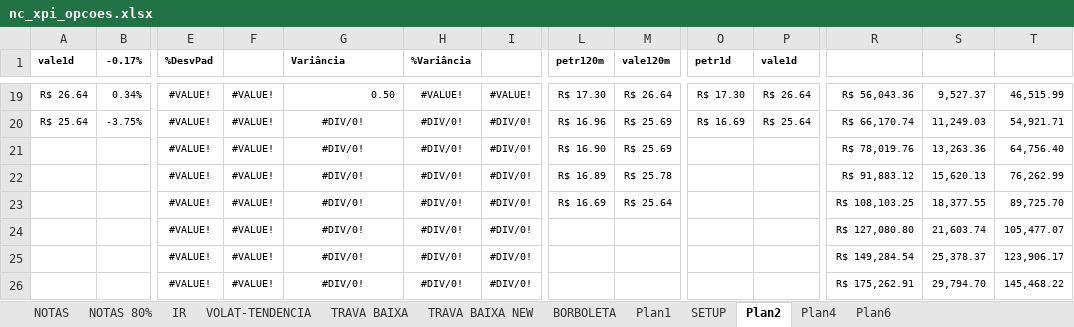
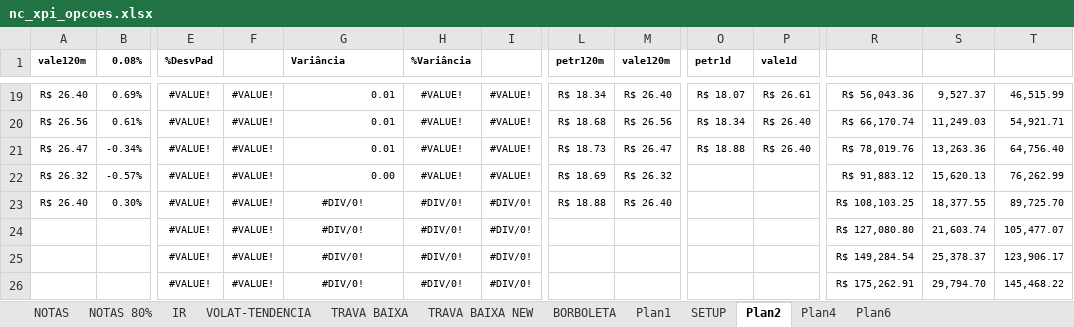
Before and after one commit to bengelbert/ifsc, an Excel workbook: stocks/nc_xpi_opcoes.xlsx, sheet Plan2, drawn as a sheet; only a part is shown, gaps mark what is left out; values as stored, in another font and other column widths than the file's, no borders; conditional formats not drawn; removed rows and columns are numbered as before the commit, all else as after; rows hold the shown columns only; the diff covers the shown part only; the diff names each change by its address in the sheet, - before the commit and + after, or states it on an @@ line.

```diff
--- a/stocks/nc_xpi_opcoes.xlsx (sheet Plan2)
+++ b/stocks/nc_xpi_opcoes.xlsx (sheet Plan2)
-A1: vale1d
+A1: vale120m
-B1: -0.17%
+B1: 0.08%
-A19 (vale120m): R$ 26.64
+A19 (vale120m): R$ 26.40
-B19 (0.08%): 0.34%
+B19 (0.08%): 0.69%
-G19 (Variância): 0.50
+G19 (Variância): 0.01
-L19 (petr120m): R$ 17.30
+L19 (petr120m): R$ 18.34
-M19 (vale120m): R$ 26.64
+M19 (vale120m): R$ 26.40
-O19 (petr1d): R$ 17.30
+O19 (petr1d): R$ 18.07
-P19 (vale1d): R$ 26.64
+P19 (vale1d): R$ 26.61
-A20 (vale120m): R$ 25.64
+A20 (vale120m): R$ 26.56
-B20 (0.08%): -3.75%
+B20 (0.08%): 0.61%
-G20 (Variância): #DIV/0!
+G20 (Variância): 0.01
-G20 alignment: center
+G20 alignment: right
-H20 (%Variância): #DIV/0!
+H20 (%Variância): #VALUE!
-I20: #DIV/0!
+I20: #VALUE!
-L20 (petr120m): R$ 16.96
+L20 (petr120m): R$ 18.68
-M20 (vale120m): R$ 25.69
+M20 (vale120m): R$ 26.56
-O20 (petr1d): R$ 16.69
+O20 (petr1d): R$ 18.34
-P20 (vale1d): R$ 25.64
+P20 (vale1d): R$ 26.40
-row 21:  |  | #VALUE! | #VALUE! | #DIV/0! | #DIV/0! | #DIV/0! | R$ 16.90 | R$ 25.69 |  |  | R$ 78,019.76 | 13,263.36 | 64,756.40
+row 21: R$ 26.47 | -0.34% | #VALUE! | #VALUE! | 0.01 | #VALUE! | #VALUE! | R$ 18.73 | R$ 26.47 | R$ 18.88 | R$ 26.40 | R$ 78,019.76 | 13,263.36 | 64,756.40
-A22 (vale120m): (empty)
+A22 (vale120m): R$ 26.32
-B22 (0.08%): (empty)
+B22 (0.08%): -0.57%
-G22 (Variância): #DIV/0!
+G22 (Variância): 0.00
-G22 alignment: center
+G22 alignment: right
-H22 (%Variância): #DIV/0!
+H22 (%Variância): #VALUE!
-I22: #DIV/0!
+I22: #VALUE!
-L22 (petr120m): R$ 16.89
+L22 (petr120m): R$ 18.69
-M22 (vale120m): R$ 25.78
+M22 (vale120m): R$ 26.32
-A23 (vale120m): (empty)
+A23 (vale120m): R$ 26.40
-B23 (0.08%): (empty)
+B23 (0.08%): 0.30%
-L23 (petr120m): R$ 16.69
+L23 (petr120m): R$ 18.88
-M23 (vale120m): R$ 25.64
+M23 (vale120m): R$ 26.40
```
Also changed, not shown: 14 added rows, 14 removed rows and 29 edited cells elsewhere in this sheet, sheet Plan4, sheet Plan6, sheet VOLAT-TENDENCIA, sheet NOTAS, sheet TRAVA BAIXA, hidden cells, 3 other files.
